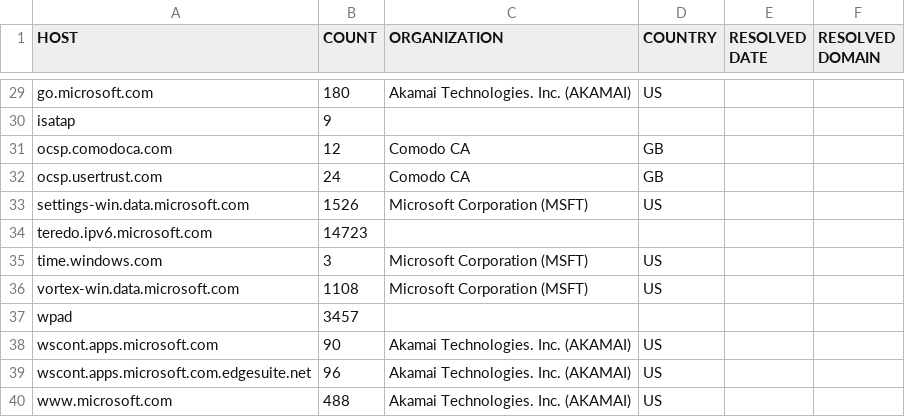
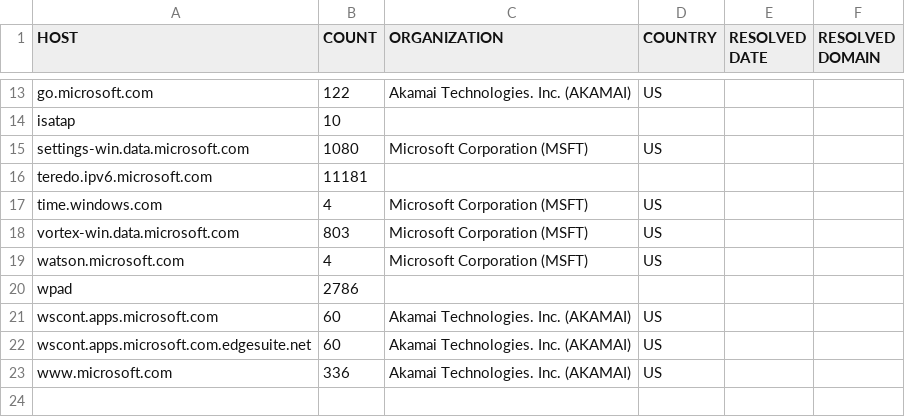
Before and after one commit to xxoolm/WindowsSpyBlocker, a CSV file: logs/win7/proxifier-hosts-count.csv, drawn as a sheet; only a part is shown, gaps mark what is left out; removed rows and columns are numbered as before the commit, all else as after; the diff covers the shown part only; the diff names each change by its address in the sheet, - before the commit and + after, or states it on an @@ line.

```diff
--- a/logs/win7/proxifier-hosts-count.csv
+++ b/logs/win7/proxifier-hosts-count.csv
-B13 (COUNT): 180
+B13 (COUNT): 122
-B14 (COUNT): 9
+B14 (COUNT): 10
-row 31: ocsp.comodoca.com | 12 | Comodo CA | GB
-row 32: ocsp.usertrust.com | 24 | Comodo CA | GB
-B15 (COUNT): 1526
+B15 (COUNT): 1080
-B16 (COUNT): 14723
+B16 (COUNT): 11181
-B17 (COUNT): 3
+B17 (COUNT): 4
-B18 (COUNT): 1108
+B18 (COUNT): 803
+row 19: watson.microsoft.com | 4 | Microsoft Corporation (MSFT) | US
-B20 (COUNT): 3457
+B20 (COUNT): 2786
-B21 (COUNT): 90
+B21 (COUNT): 60
-B22 (COUNT): 96
+B22 (COUNT): 60
-B23 (COUNT): 488
+B23 (COUNT): 336
```
Also changed, not shown: 2 added rows, 18 removed rows and 9 edited cells elsewhere in this file, logs/win10/firewall-test-spy.csv, logs/win10/sysmon-hosts-count.csv, 47 other files.
